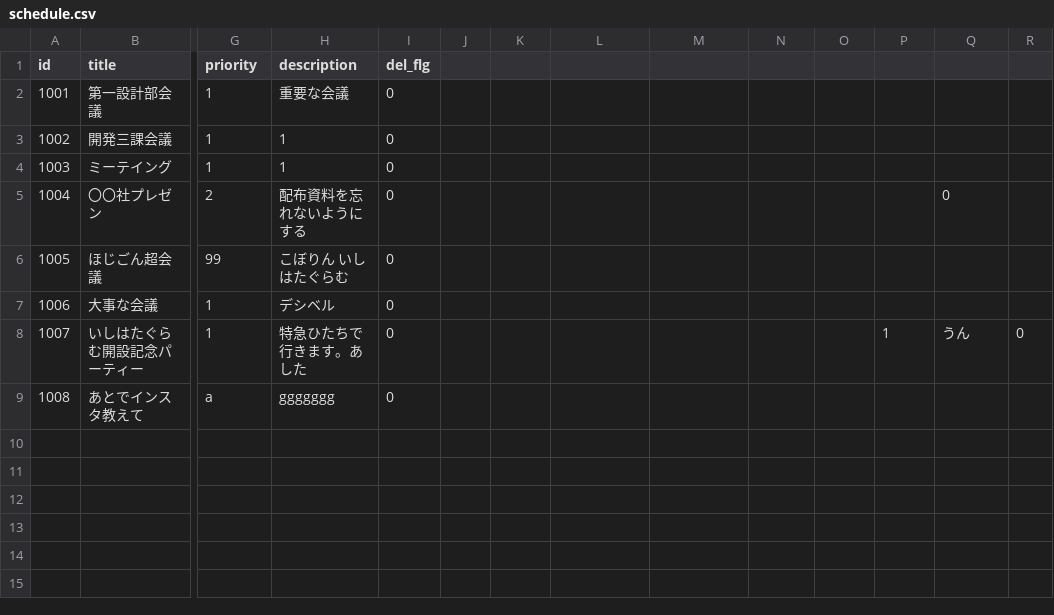
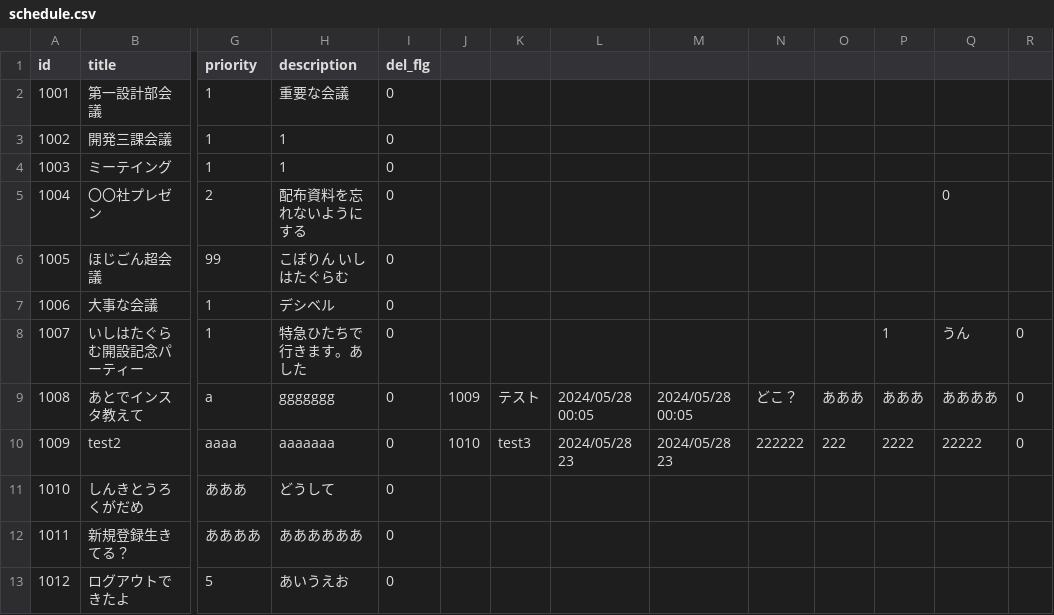
Before and after one commit to 1sh1hata/group_development, a CSV file: Team1App/Login/schedule.csv, drawn as a sheet; only a part is shown, gaps mark what is left out; rows hold the shown columns only; the diff names each change by its address in the sheet, - before the commit and + after, or states it on an @@ line.

```diff
--- a/Team1App/Login/schedule.csv
+++ b/Team1App/Login/schedule.csv
-J9: (empty)
+J9: 1009
-K9: (empty)
+K9: テスト
-L9: (empty)
+L9: 2024/05/28 00:05
-M9: (empty)
+M9: 2024/05/28 00:05
-N9: (empty)
+N9: どこ？
-O9: (empty)
+O9: あああ
-P9: (empty)
+P9: あああ
-Q9: (empty)
+Q9: ああああ
-R9: (empty)
+R9: 0
+row 10: 1009 | test2 | aaaa | aaaaaaa | 0 | 1010 | test3 | 2024/05/28 23 | 2024/05/28 23 | 222222 | 222 | 2222 | 22222 | 0
+row 11: 1010 | しんきとうろくがだめ | あああ | どうして | 0
+row 12: 1011 | 新規登録生きてる？ | ああああ | ああああああ | 0
+row 13: 1012 | ログアウトできたよ | 5 | あいうえお | 0
```
Also changed, not shown: 35 other files.
